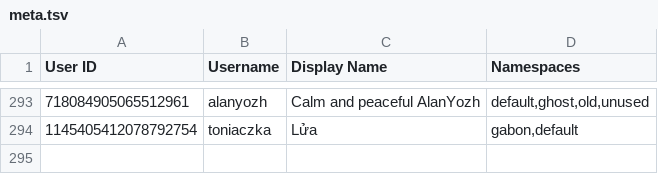
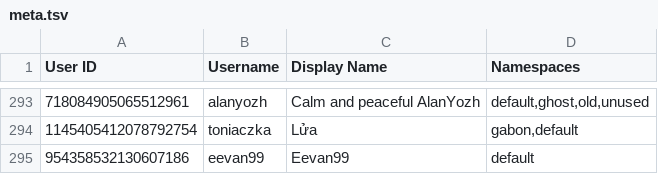
Before and after one commit to TWOW-Booksonas/twow-booksonas.github.io, a TSV file: meta.tsv, drawn as a sheet; only a part is shown, gaps mark what is left out.

Commit message:
Update Meta

```diff
--- a/meta.tsv
+++ b/meta.tsv
@@ -294 +294,2 @@ User ID	Username	Display Name	Namespaces
 1145405412078792754	toniaczka	Lửa	gabon,default
+954358532130607186	eevan99	Eevan99	default
```
